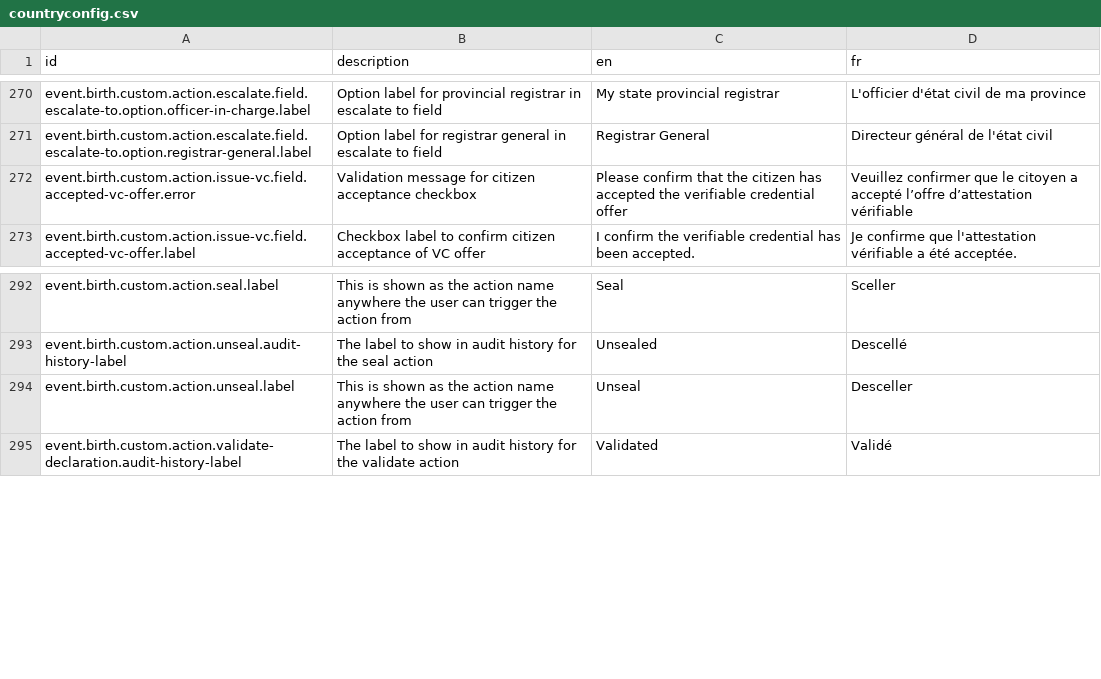
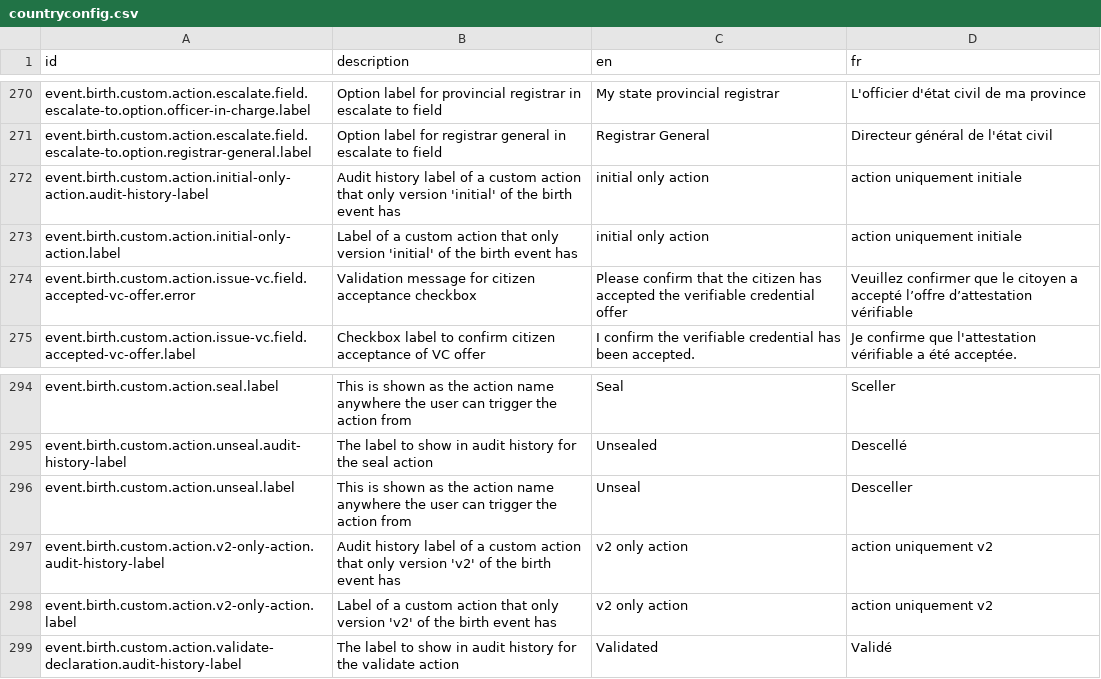
Before and after one commit to opencrvs/opencrvs-core, a CSV file: packages/testland/src/translations/countryconfig.csv, drawn as a sheet; only a part is shown, gaps mark what is left out; the diff names each change by its address in the sheet, - before the commit and + after, or states it on an @@ line.

Commit message:
feat(testland): add custom actions that only one birth version has

```diff
--- a/packages/testland/src/translations/countryconfig.csv
+++ b/packages/testland/src/translations/countryconfig.csv
+row 272: event.birth.custom.action.initial-only-action.audit-history-label | Audit history label of a custom action that only version 'initial' of the birth event has | initial only action | action uniquement initiale
+row 273: event.birth.custom.action.initial-only-action.label | Label of a custom action that only version 'initial' of the birth event has | initial only action | action uniquement initiale
+row 297: event.birth.custom.action.v2-only-action.audit-history-label | Audit history label of a custom action that only version 'v2' of the birth event has | v2 only action | action uniquement v2
+row 298: event.birth.custom.action.v2-only-action.label | Label of a custom action that only version 'v2' of the birth event has | v2 only action | action uniquement v2
```
Also changed, not shown: 2 other files.
